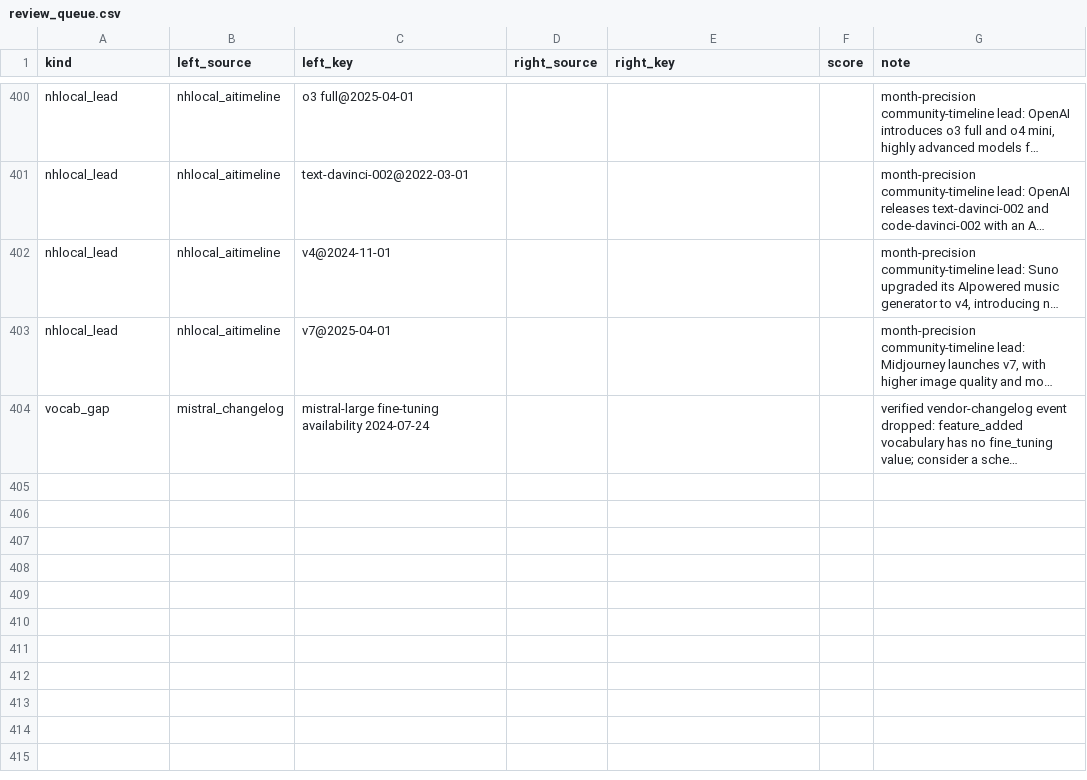
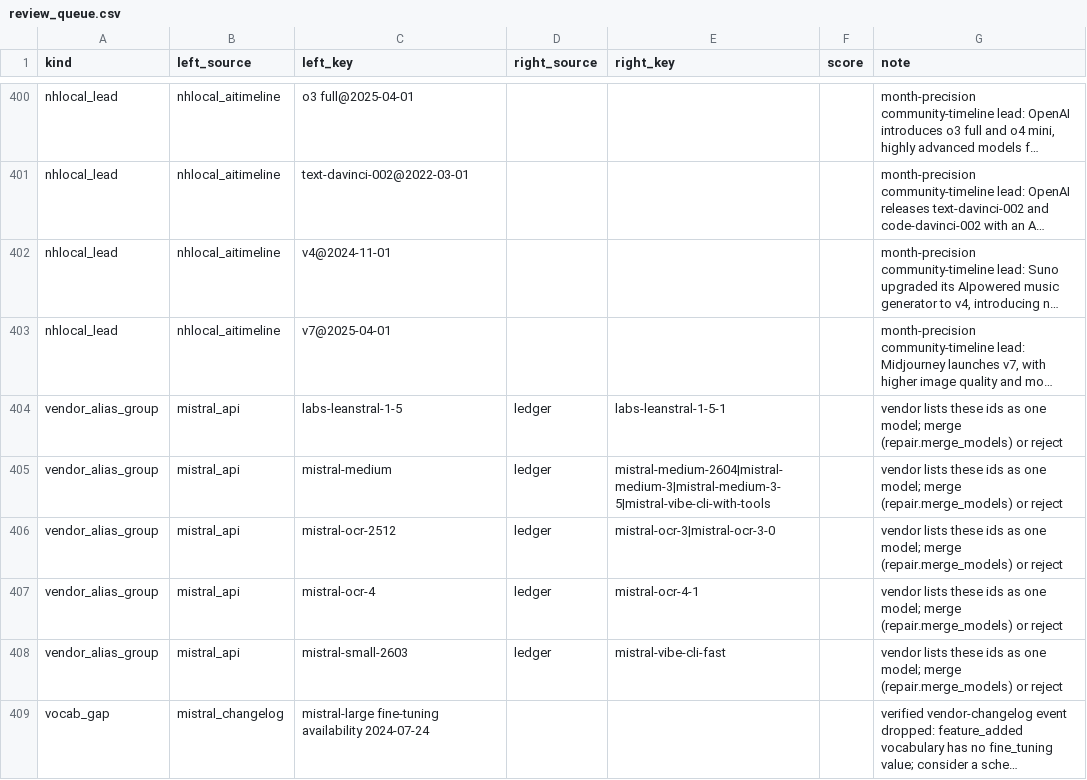
Before and after one commit to YasamanAnsari/llm-ledger, a CSV file: data/staging/review_queue.csv, drawn as a sheet; only a part is shown, gaps mark what is left out; long unchanged cells end in …; the diff names each change by its address in the sheet, - before the commit and + after, or states it on an @@ line.

Commit message:
feat(vendor): Mistral deprecations and alias groups; registry time is not a date

```diff
--- a/data/staging/review_queue.csv
+++ b/data/staging/review_queue.csv
+row 404: vendor_alias_group | mistral_api | labs-leanstral-1-5 | ledger | labs-leanstral-1-5-1 |  | vendor lists these ids as one model; merge (repair.merge_models) or reject
+row 405: vendor_alias_group | mistral_api | mistral-medium | ledger | mistral-medium-2604|mistral-medium-3|mistral-medium-3-5|mistral-vibe-cli-with-tools |  | vendor lists these ids as one model; merge (repair.merge_models) or reject
+row 406: vendor_alias_group | mistral_api | mistral-ocr-2512 | ledger | mistral-ocr-3|mistral-ocr-3-0 |  | vendor lists these ids as one model; merge (repair.merge_models) or reject
+row 407: vendor_alias_group | mistral_api | mistral-ocr-4 | ledger | mistral-ocr-4-1 |  | vendor lists these ids as one model; merge (repair.merge_models) or reject
+row 408: vendor_alias_group | mistral_api | mistral-small-2603 | ledger | mistral-vibe-cli-fast |  | vendor lists these ids as one model; merge (repair.merge_models) or reject
```
Also changed, not shown: data/core/crosswalk.csv, data/core/models.csv, 10 other files.
